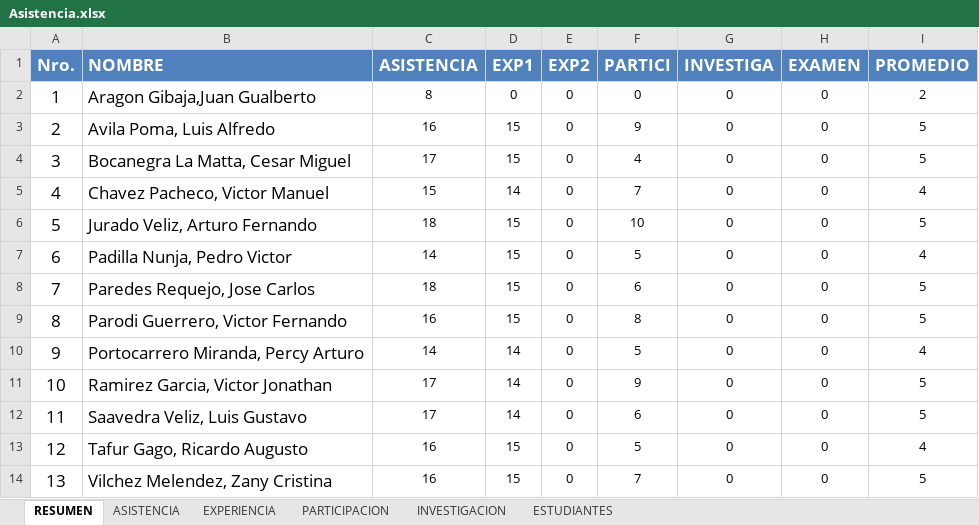
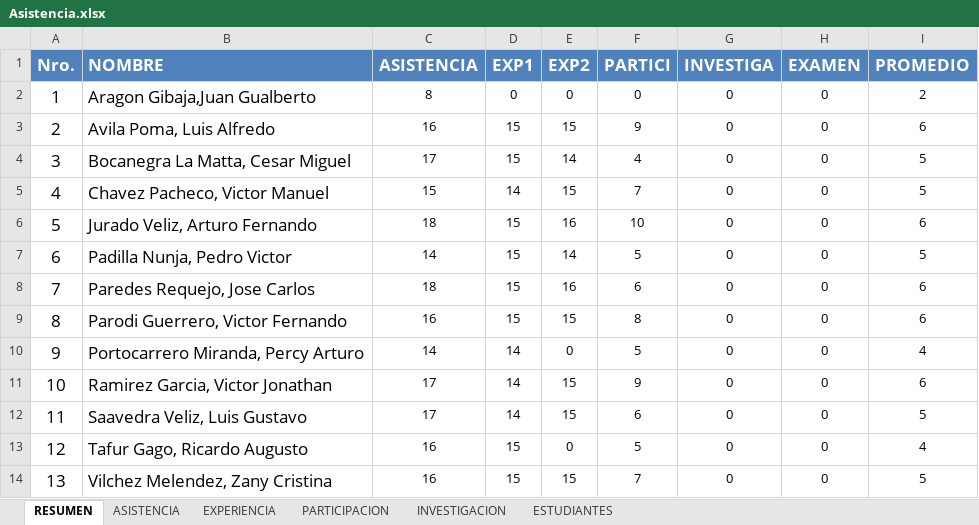
Before and after one commit to gcoronelc/UCS_TDP_2016-4, an Excel workbook: Docs/Asistencia.xlsx, sheet RESUMEN, drawn as a sheet; values as stored, in another font and other column widths than the file's, no borders; the diff names each change by its address in the sheet, - before the commit and + after, or states it on an @@ line.

Commit message:
Notas

```diff
--- a/Docs/Asistencia.xlsx (sheet RESUMEN)
+++ b/Docs/Asistencia.xlsx (sheet RESUMEN)
-E3 (EXP2): 0
+E3 (EXP2): 15
-I3 (PROMEDIO): 5
+I3 (PROMEDIO): 6
-E4 (EXP2): 0
+E4 (EXP2): 14
-E5 (EXP2): 0
+E5 (EXP2): 15
-I5 (PROMEDIO): 4
+I5 (PROMEDIO): 5
-E6 (EXP2): 0
+E6 (EXP2): 16
-I6 (PROMEDIO): 5
+I6 (PROMEDIO): 6
-E7 (EXP2): 0
+E7 (EXP2): 14
-I7 (PROMEDIO): 4
+I7 (PROMEDIO): 5
-E8 (EXP2): 0
+E8 (EXP2): 16
-I8:I9 (PROMEDIO): 5
+I8:I9 (PROMEDIO): 6
-E9 (EXP2): 0
+E9 (EXP2): 15
-E11:E12 (EXP2): 0
+E11:E12 (EXP2): 15
-I11 (PROMEDIO): 5
+I11 (PROMEDIO): 6
-E14 (EXP2): 0
+E14 (EXP2): 15
```
Also changed, not shown: sheet EXPERIENCIA.
